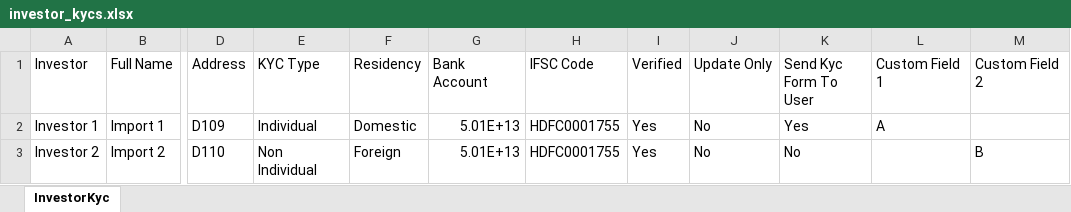
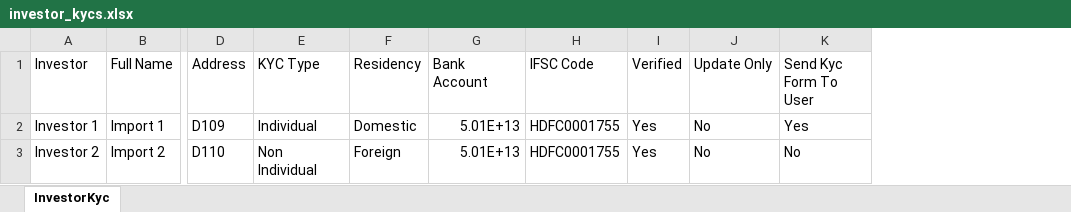
Before and after one commit to sampadadiwan/IRM_CompanyMain, an Excel workbook: public/sample_uploads/investor_kycs.xlsx, sheet InvestorKyc, drawn as a sheet; only a part is shown, gaps mark what is left out; values as stored, in another font and other column widths than the file's, no borders; the diff names each change by its address in the sheet, - before the commit and + after, or states it on an @@ line.

```diff
--- a/public/sample_uploads/investor_kycs.xlsx (sheet InvestorKyc)
+++ b/public/sample_uploads/investor_kycs.xlsx (sheet InvestorKyc)
-column L (Custom Field 1), row 2: A
-column M (Custom Field 2), row 3: B
```
